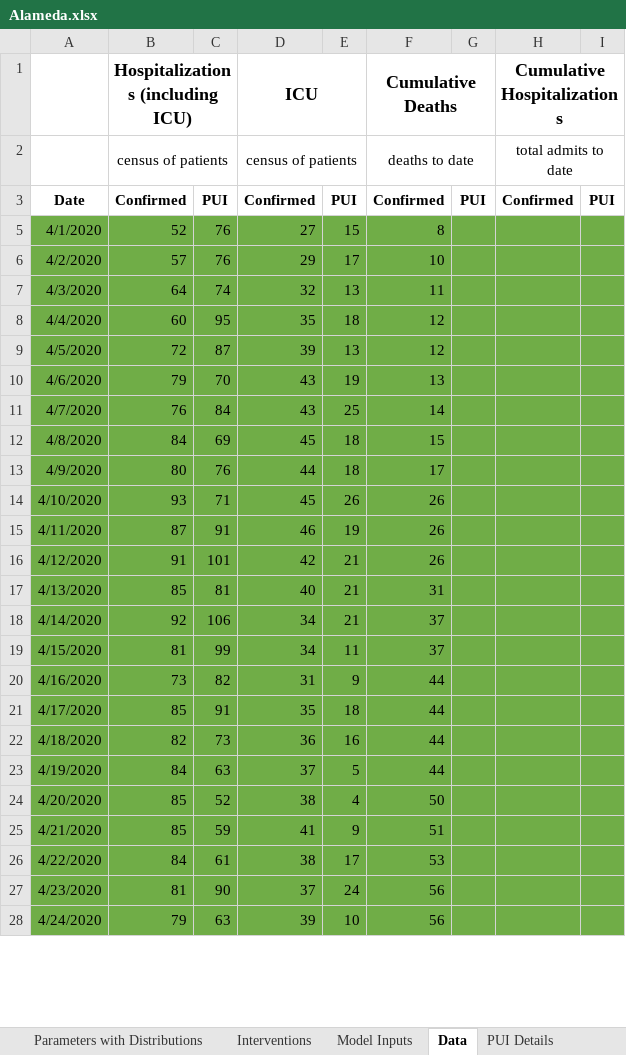
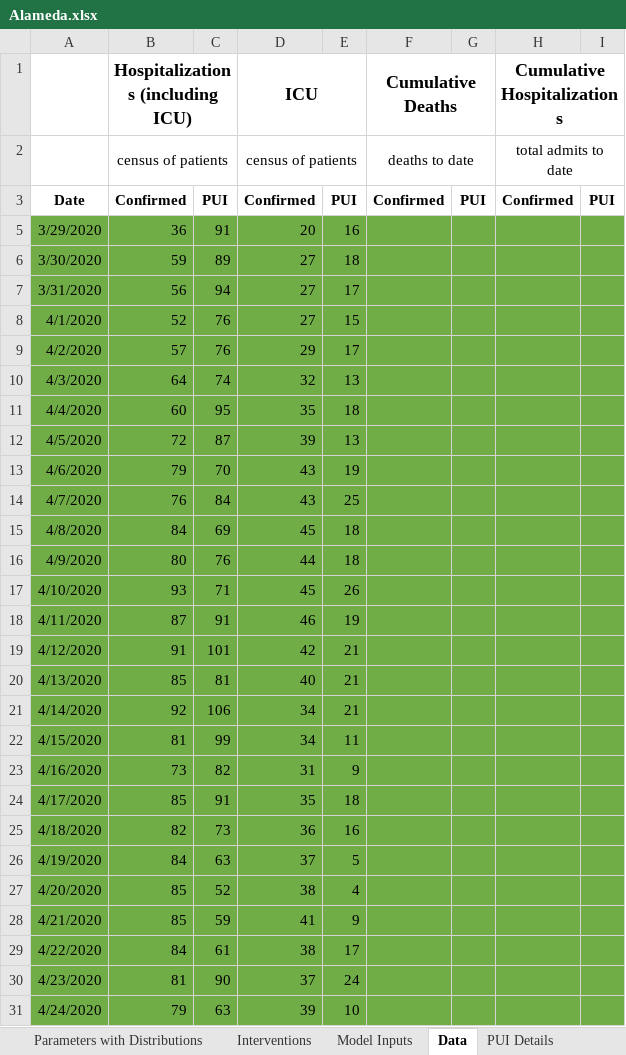
Before and after one commit to LocalEpi/LEMMA, an Excel workbook: vignettes/Alameda.xlsx, sheet Data, drawn as a sheet; only a part is shown; values as stored, in another font and other column widths than the file's, no borders; addresses are those after the commit; the diff covers the shown part only; the diff names each change by its address in the sheet, - before the commit and + after, or states it on an @@ line.

```diff
--- a/vignettes/Alameda.xlsx (sheet Data)
+++ b/vignettes/Alameda.xlsx (sheet Data)
+row 5: 3/29/2020 | 36 | 91 | 20 | 16
+row 6: 3/30/2020 | 59 | 89 | 27 | 18
+row 7: 3/31/2020 | 56 | 94 | 27 | 17
-F8 (Cumulative Deaths): 8
+F8 (Cumulative Deaths): (empty)
-F9 (Cumulative Deaths): 10
+F9 (Cumulative Deaths): (empty)
-F10 (Cumulative Deaths): 11
+F10 (Cumulative Deaths): (empty)
-F11:F12 (Cumulative Deaths): 12
+F11:F12 (Cumulative Deaths): (empty)
-F13 (Cumulative Deaths): 13
+F13 (Cumulative Deaths): (empty)
-F14 (Cumulative Deaths): 14
+F14 (Cumulative Deaths): (empty)
-F15 (Cumulative Deaths): 15
+F15 (Cumulative Deaths): (empty)
-F16 (Cumulative Deaths): 17
+F16 (Cumulative Deaths): (empty)
-F17:F19 (Cumulative Deaths): 26
+F17:F19 (Cumulative Deaths): (empty)
-F20 (Cumulative Deaths): 31
+F20 (Cumulative Deaths): (empty)
-F21:F22 (Cumulative Deaths): 37
+F21:F22 (Cumulative Deaths): (empty)
-F23:F26 (Cumulative Deaths): 44
+F23:F26 (Cumulative Deaths): (empty)
-F27 (Cumulative Deaths): 50
+F27 (Cumulative Deaths): (empty)
-F28 (Cumulative Deaths): 51
+F28 (Cumulative Deaths): (empty)
-F29 (Cumulative Deaths): 53
+F29 (Cumulative Deaths): (empty)
-F30:F31 (Cumulative Deaths): 56
+F30:F31 (Cumulative Deaths): (empty)
```
Also changed, not shown: 8 added rows and 59 edited cells elsewhere in this sheet, sheet Interventions, vignettes/Alameda output.xlsx, 22 other files.
